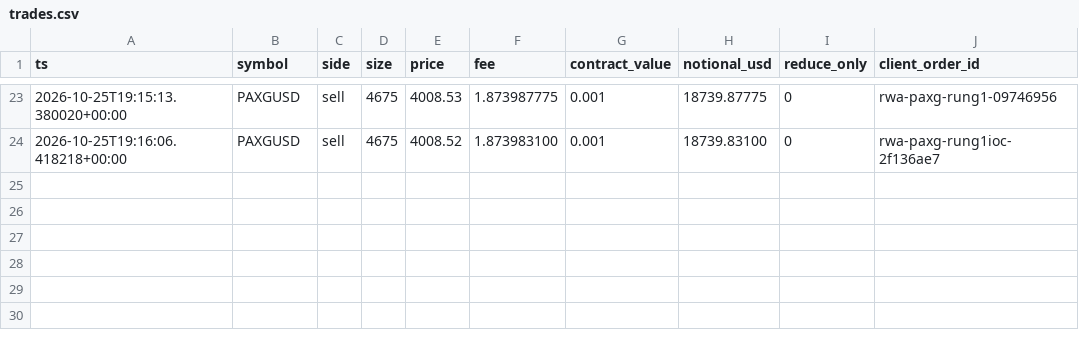
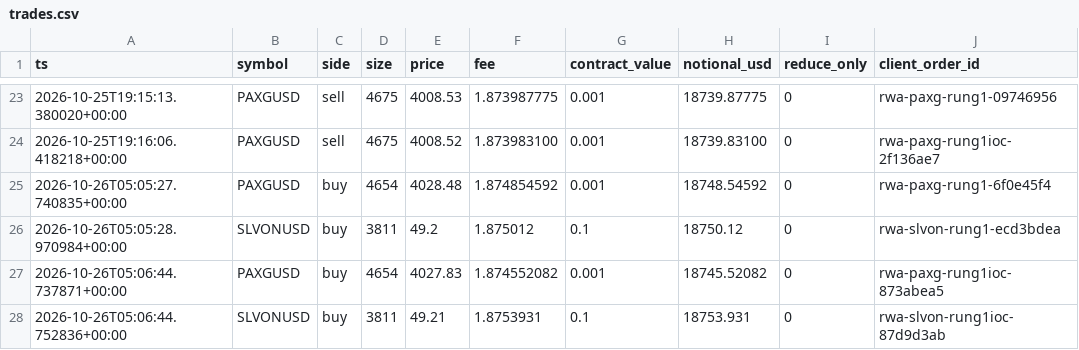
Before and after one commit to lcs2024016-arch/fund_manager, a CSV file: paper/rwa_positional/trades.csv, drawn as a sheet; only a part is shown, gaps mark what is left out.

```diff
--- a/paper/rwa_positional/trades.csv
+++ b/paper/rwa_positional/trades.csv
@@ -24 +24,5 @@ ts,symbol,side,size,price,fee,contract_value,notional_usd,reduce_only,client_ord
 2026-10-25T19:16:06.418218+00:00,PAXGUSD,sell,4675,4008.52,1.873983100,0.001,18739.83100,0,rwa-paxg-rung1ioc-2f136ae7
+2026-10-26T05:05:27.740835+00:00,PAXGUSD,buy,4654,4028.48,1.874854592,0.001,18748.54592,0,rwa-paxg-rung1-6f0e45f4
+2026-10-26T05:05:28.970984+00:00,SLVONUSD,buy,3811,49.2,1.875012,0.1,18750.12,0,rwa-slvon-rung1-ecd3bdea
+2026-10-26T05:06:44.737871+00:00,PAXGUSD,buy,4654,4027.83,1.874552082,0.001,18745.52082,0,rwa-paxg-rung1ioc-873abea5
+2026-10-26T05:06:44.752836+00:00,SLVONUSD,buy,3811,49.21,1.8753931,0.1,18753.931,0,rwa-slvon-rung1ioc-87d9d3ab
```
Also changed, not shown: paper/rwa_positional/daily.csv, 2 other files.
